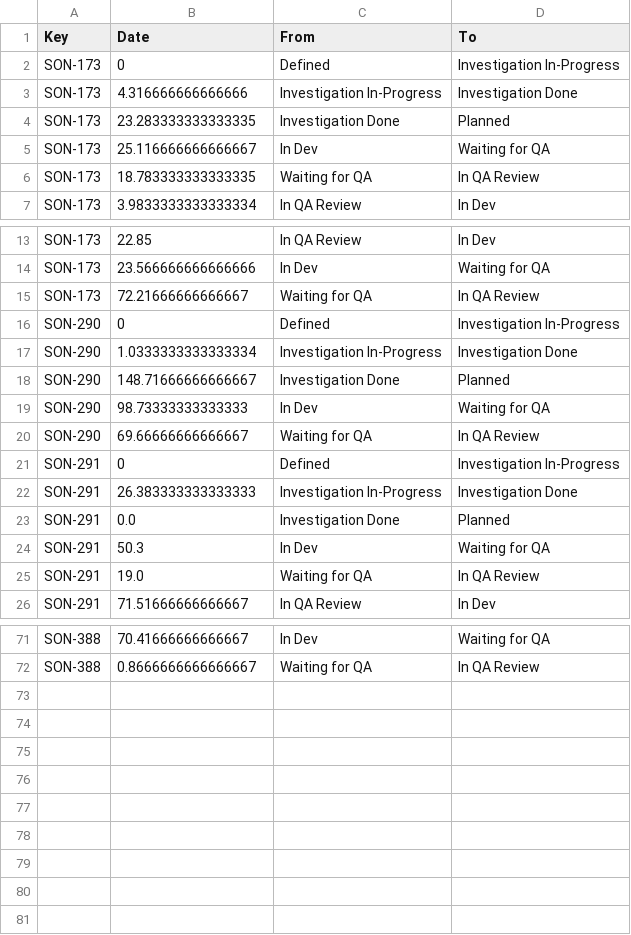
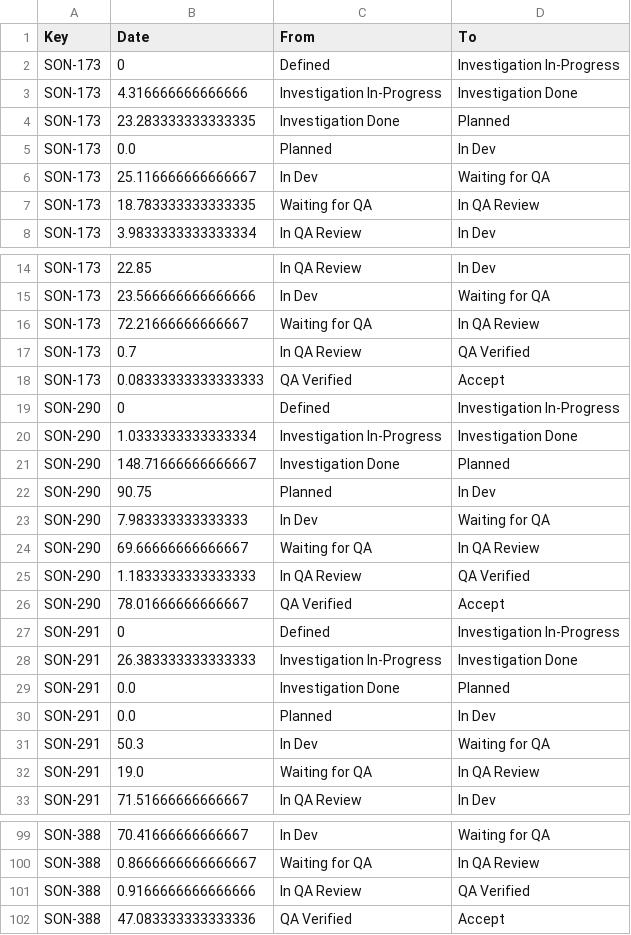
Before and after one commit to lubson/jira_reporting, a CSV file: hours_in_each_state/output.csv, drawn as a sheet; only a part is shown, gaps mark what is left out; the diff covers the shown part only.

```diff
--- a/hours_in_each_state/output.csv
+++ b/hours_in_each_state/output.csv
@@ -4,2 +4,3 @@ SON-173,4.316666666666666,Investigation In-Progress,Investigation Done
 SON-173,23.283333333333335,Investigation Done,Planned
+SON-173,0.0,Planned,In Dev
 SON-173,25.116666666666667,In Dev,Waiting for QA
@@ -15,2 +16,4 @@ SON-173,23.566666666666666,In Dev,Waiting for QA
 SON-173,72.21666666666667,Waiting for QA,In QA Review
+SON-173,0.7,In QA Review,QA Verified
+SON-173,0.08333333333333333,QA Verified,Accept
 SON-290,0,Defined,Investigation In-Progress
@@ -18,4 +21,7 @@ SON-290,1.0333333333333334,Investigation In-Progress,Investigation Done
 SON-290,148.71666666666667,Investigation Done,Planned
-SON-290,98.73333333333333,In Dev,Waiting for QA
+SON-290,90.75,Planned,In Dev
+SON-290,7.983333333333333,In Dev,Waiting for QA
 SON-290,69.66666666666667,Waiting for QA,In QA Review
+SON-290,1.1833333333333333,In QA Review,QA Verified
+SON-290,78.01666666666667,QA Verified,Accept
 SON-291,0,Defined,Investigation In-Progress
@@ -23,2 +29,3 @@ SON-291,26.383333333333333,Investigation In-Progress,Investigation Done
 SON-291,0.0,Investigation Done,Planned
+SON-291,0.0,Planned,In Dev
 SON-291,50.3,In Dev,Waiting for QA
@@ -72 +100,3 @@ SON-388,70.41666666666667,In Dev,Waiting for QA
 SON-388,0.8666666666666667,Waiting for QA,In QA Review
+SON-388,0.9166666666666666,In QA Review,QA Verified
+SON-388,47.083333333333336,QA Verified,Accept
```
Also changed, not shown: 21 added rows and 3 edited cells elsewhere in this file, 3 other files.
